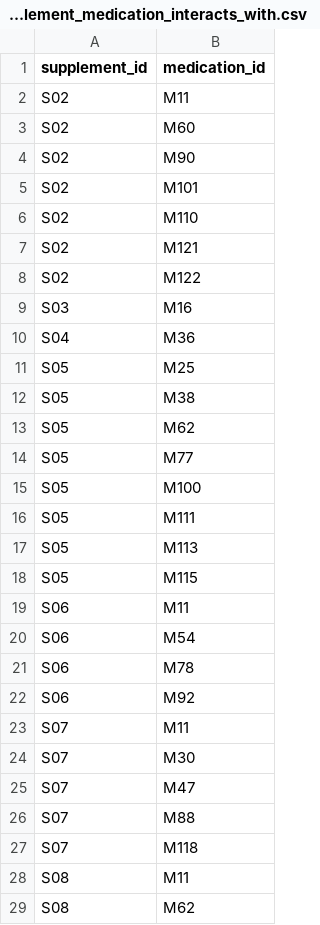
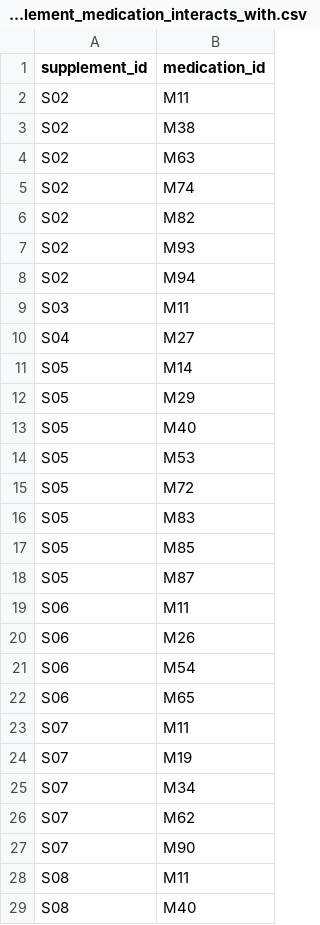
Before and after one commit to kevinkchen1/Personalized-Supplement-Recommender, a CSV file: supplement_medication_interacts_with.csv, drawn as a sheet; only a part is shown; the diff covers the shown part only.

```diff
--- a/supplement_medication_interacts_with.csv
+++ b/supplement_medication_interacts_with.csv
@@ -2,28 +2,28 @@ supplement_id,medication_id
 S02,M11
-S02,M60
-S02,M90
-S02,M101
-S02,M110
-S02,M121
-S02,M122
-S03,M16
-S04,M36
-S05,M25
-S05,M38
-S05,M62
-S05,M77
-S05,M100
-S05,M111
-S05,M113
-S05,M115
+S02,M38
+S02,M63
+S02,M74
+S02,M82
+S02,M93
+S02,M94
+S03,M11
+S04,M27
+S05,M14
+S05,M29
+S05,M40
+S05,M53
+S05,M72
+S05,M83
+S05,M85
+S05,M87
 S06,M11
+S06,M26
 S06,M54
-S06,M78
-S06,M92
+S06,M65
 S07,M11
-S07,M30
-S07,M47
-S07,M88
-S07,M118
+S07,M19
+S07,M34
+S07,M62
+S07,M90
 S08,M11
-S08,M62
+S08,M40
```
Also changed, not shown: 17 added rows, 18 removed rows and 78 edited cells elsewhere in this file, medications.csv, 2 other files.
